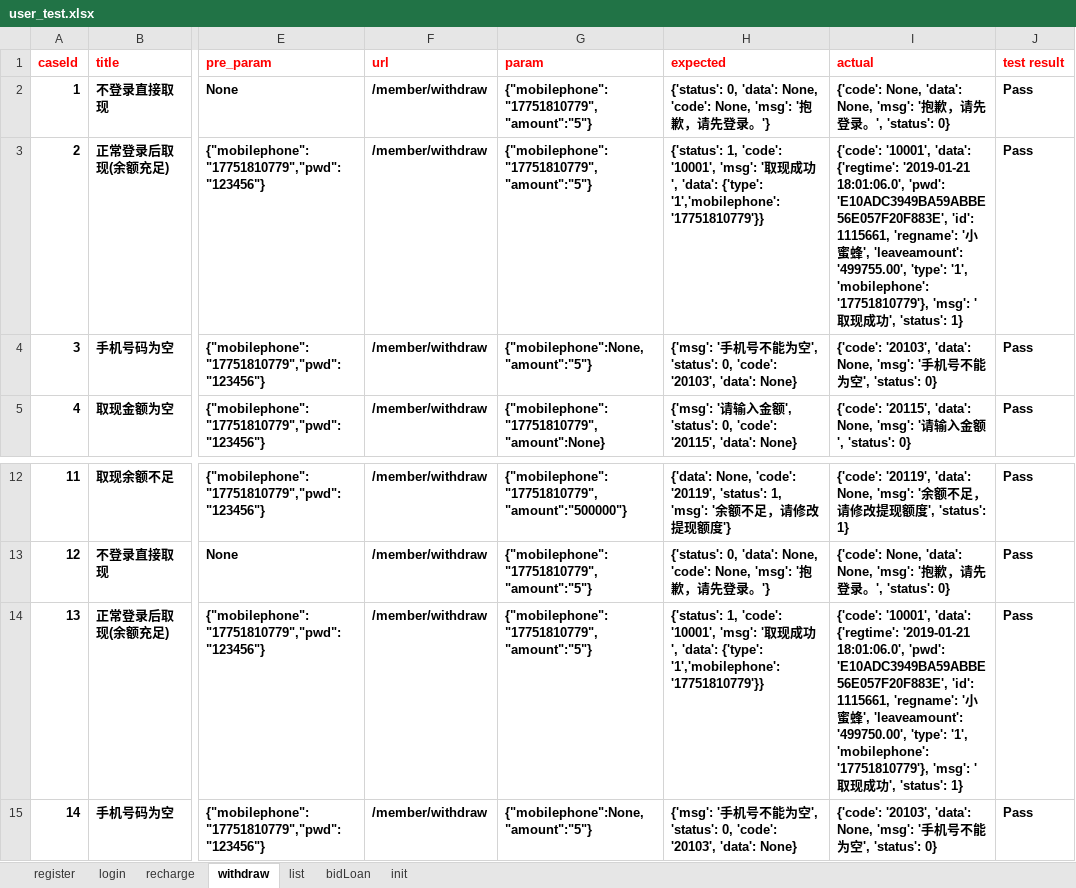
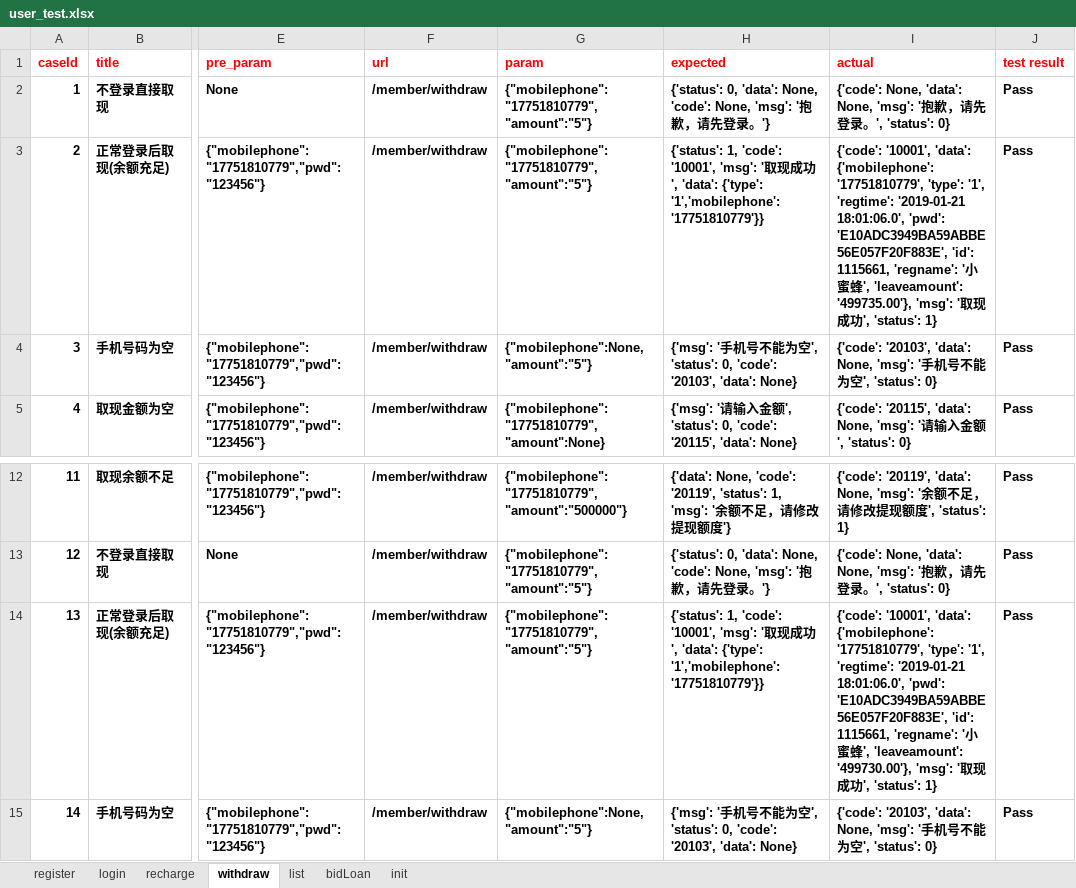
Before and after one commit to RunzeWu/api-test, an Excel workbook: datas/user_test.xlsx, sheet withdraw, drawn as a sheet; only a part is shown, gaps mark what is left out; values as stored, in another font and other column widths than the file's, no borders; the diff names each change by its address in the sheet, - before the commit and + after, or states it on an @@ line.

```diff
--- a/datas/user_test.xlsx (sheet withdraw)
+++ b/datas/user_test.xlsx (sheet withdraw)
-I3 (actual): …'10001', 'data': {'regtime': '2019-01-21 18:01:06.0', 'pwd': 'E10ADC3949BA59ABBE56E057F20F883E', 'id': 1115661, 'regname': '小蜜蜂', 'leaveamount': '499755.00', 'type': '1', 'mobilephone': '17751810779'}, 'msg': '…
+I3 (actual): …'10001', 'data': {'mobilephone': '17751810779', 'type': '1', 'regtime': '2019-01-21 18:01:06.0', 'pwd': 'E10ADC3949BA59ABBE56E057F20F883E', 'id': 1115661, 'regname': '小蜜蜂', 'leaveamount': '499735.00'}, 'msg': '…
-I14 (actual): …'10001', 'data': {'regtime': '2019-01-21 18:01:06.0', 'pwd': 'E10ADC3949BA59ABBE56E057F20F883E', 'id': 1115661, 'regname': '小蜜蜂', 'leaveamount': '499750.00', 'type': '1', 'mobilephone': '17751810779'}, 'msg': '…
+I14 (actual): …'10001', 'data': {'mobilephone': '17751810779', 'type': '1', 'regtime': '2019-01-21 18:01:06.0', 'pwd': 'E10ADC3949BA59ABBE56E057F20F883E', 'id': 1115661, 'regname': '小蜜蜂', 'leaveamount': '499730.00'}, 'msg': '…
```
Also changed, not shown: sheet recharge, 8 other files.
